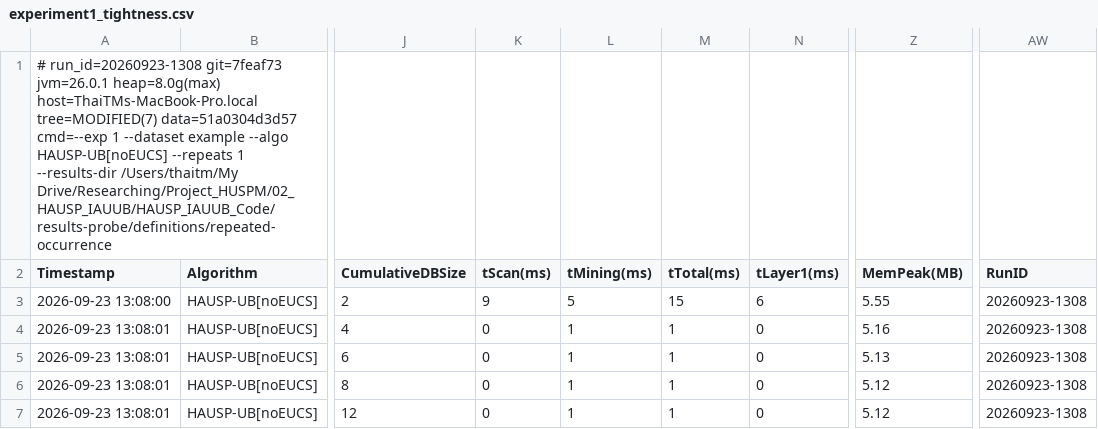
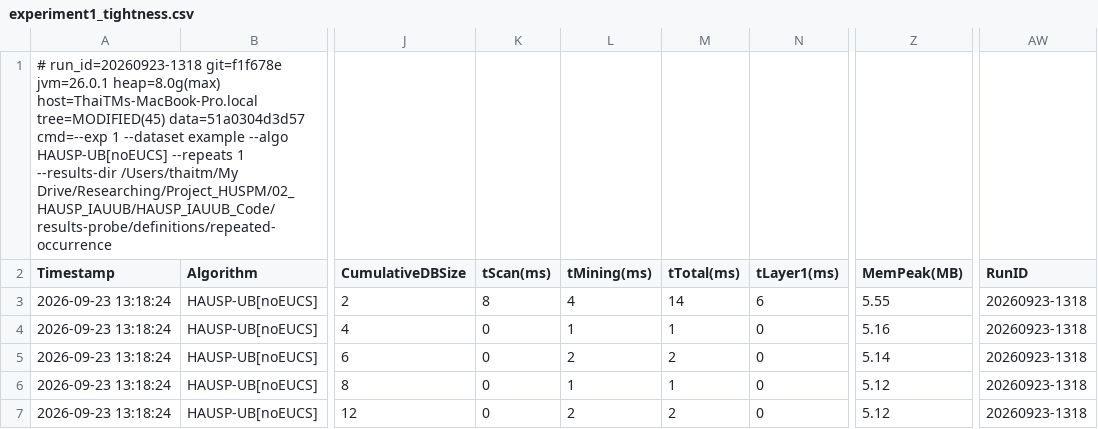
Before and after one commit to tran-minh-thai/incremental-hausp-mining, a CSV file: results-probe/definitions/repeated-occurrence/exp1/experiment1_tightness.csv, drawn as a sheet; only a part is shown, gaps mark what is left out; the diff names each change by its address in the sheet, - before the commit and + after, or states it on an @@ line.

```diff
--- a/results-probe/definitions/repeated-occurrence/exp1/experiment1_tightness.csv
+++ b/results-probe/definitions/repeated-occurrence/exp1/experiment1_tightness.csv
-A1 (Timestamp): # run_id=20260923-1308 git=7feaf73 jvm=26.0.1 heap=8.0g(max) host=ThaiTMs-MacBook-Pro.local tree=MODIFIED(7) data=51a0304d3d57 cmd=--exp…
+A1 (Timestamp): # run_id=20260923-1318 git=f1f678e jvm=26.0.1 heap=8.0g(max) host=ThaiTMs-MacBook-Pro.local tree=MODIFIED(45) data=51a0304d3d57 cmd=--exp…
-A3 (Timestamp): 2026-09-23 13:08:00
+A3 (Timestamp): 2026-09-23 13:18:24
-K3 (tScan(ms)): 9
+K3 (tScan(ms)): 8
-L3 (tMining(ms)): 5
+L3 (tMining(ms)): 4
-M3 (tTotal(ms)): 15
+M3 (tTotal(ms)): 14
-AW3:AW7 (RunID): 20260923-1308
+AW3:AW7 (RunID): 20260923-1318
-A4:A7 (Timestamp): 2026-09-23 13:08:01
+A4:A7 (Timestamp): 2026-09-23 13:18:24
-L5 (tMining(ms)): 1
+L5 (tMining(ms)): 2
-M5 (tTotal(ms)): 1
+M5 (tTotal(ms)): 2
-Z5 (MemPeak(MB)): 5.13
+Z5 (MemPeak(MB)): 5.14
-L7 (tMining(ms)): 1
+L7 (tMining(ms)): 2
-M7 (tTotal(ms)): 1
+M7 (tTotal(ms)): 2
```
Also changed, not shown: results-probe/definitions/all-equal/exp1/experiment1_tightness.csv, results-probe/definitions/reportable-but-terminal/exp1/experiment1_tightness.csv, 7 other files.
